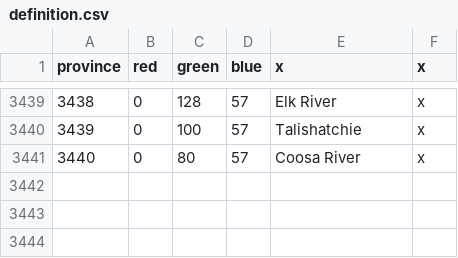
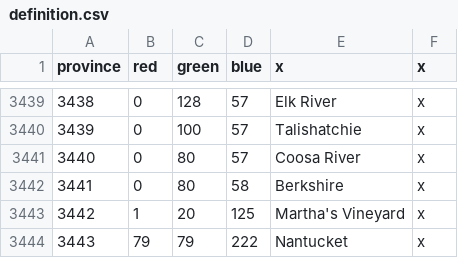
Before and after one commit to ericsundberg/DividedWeStand, a CSV file: map/definition.csv, drawn as a sheet; only a part is shown, gaps mark what is left out.

Commit message:
Adds counties in Massachusetts
Adds Berkshire, Martha's Vineyard, and Nantucket to the map and defines.

```diff
--- a/map/definition.csv
+++ b/map/definition.csv
@@ -3441 +3441,4 @@ province;red;green;blue;x;x
 3440;0;80;57;Coosa River;x
+3441;0;80;58;Berkshire;x
+3442;1;20;125;Martha's Vineyard;x
+3443;79;79;222;Nantucket;x
```
Also changed, not shown: 2 other files.
